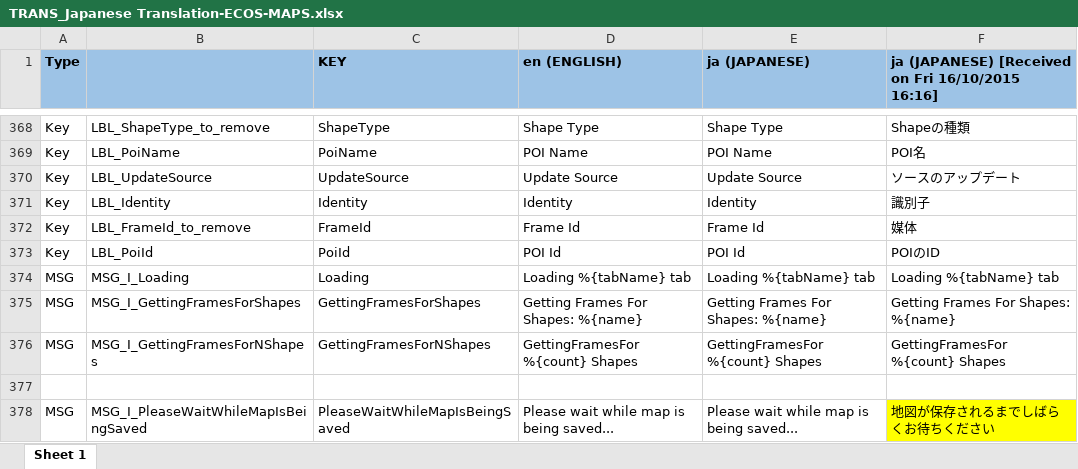
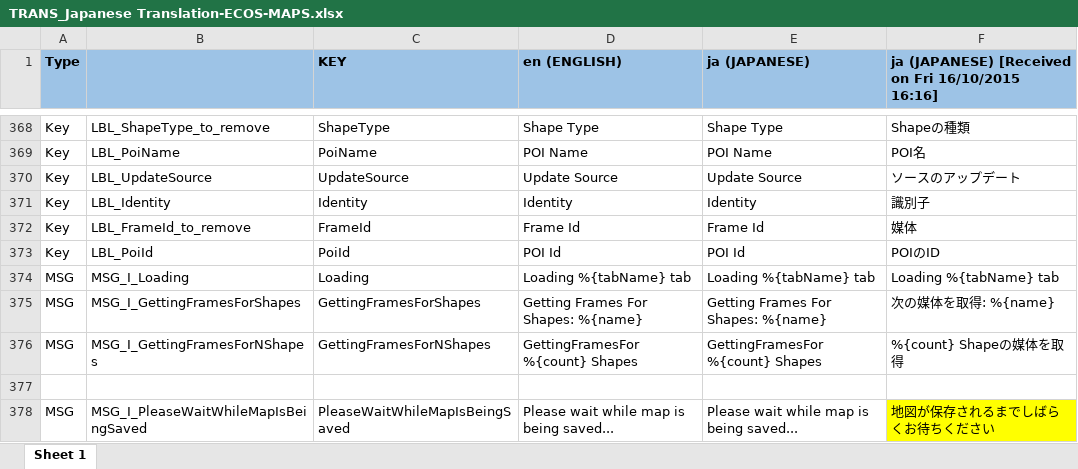
Before and after one commit to ripan/Docs, an Excel workbook: TRANS_Japanese Translation-ECOS-MAPS.xlsx, sheet Sheet 1, drawn as a sheet; only a part is shown, gaps mark what is left out; values as stored, in another font and other column widths than the file's, no borders; conditional formats not drawn; the diff names each change by its address in the sheet, - before the commit and + after, or states it on an @@ line.

Commit message:
update

```diff
--- a/TRANS_Japanese Translation-ECOS-MAPS.xlsx (sheet Sheet 1)
+++ b/TRANS_Japanese Translation-ECOS-MAPS.xlsx (sheet Sheet 1)
-F375: Getting Frames For Shapes: %{name}
+F375: 次の媒体を取得: %{name}
-F376: GettingFramesFor %{count} Shapes
+F376: %{count} Shapeの媒体を取得
```
